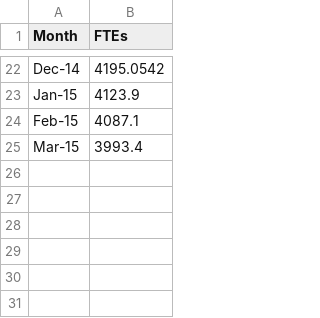
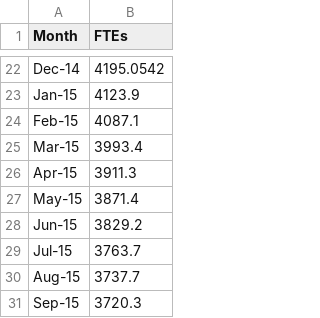
Before and after one commit to Devon-County-Council/HR, a CSV file: FTE.csv, drawn as a sheet; only a part is shown, gaps mark what is left out.

Commit message:
Update FTE.csv
Updating with data to Sep-15

```diff
--- a/FTE.csv
+++ b/FTE.csv
@@ -25 +25,7 @@ Feb-15,4087.1
 Mar-15,3993.4
+Apr-15,3911.3
+May-15,3871.4
+Jun-15,3829.2
+Jul-15,3763.7
+Aug-15,3737.7
+Sep-15,3720.3
```
